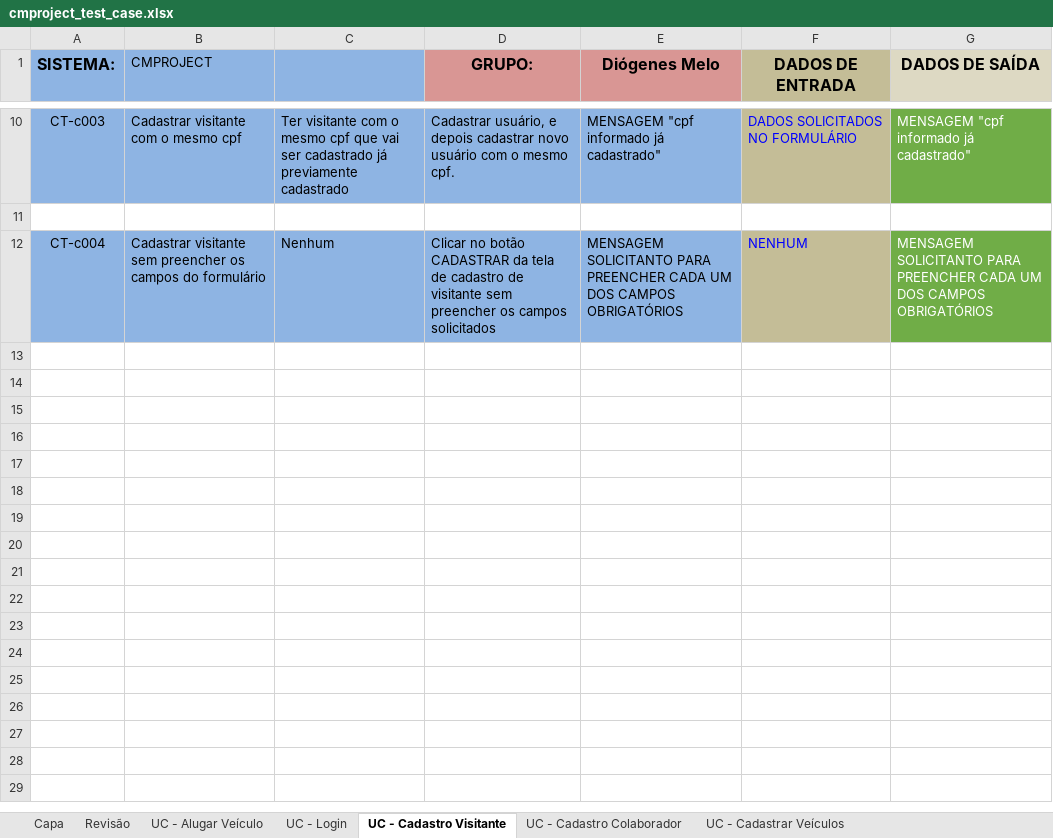
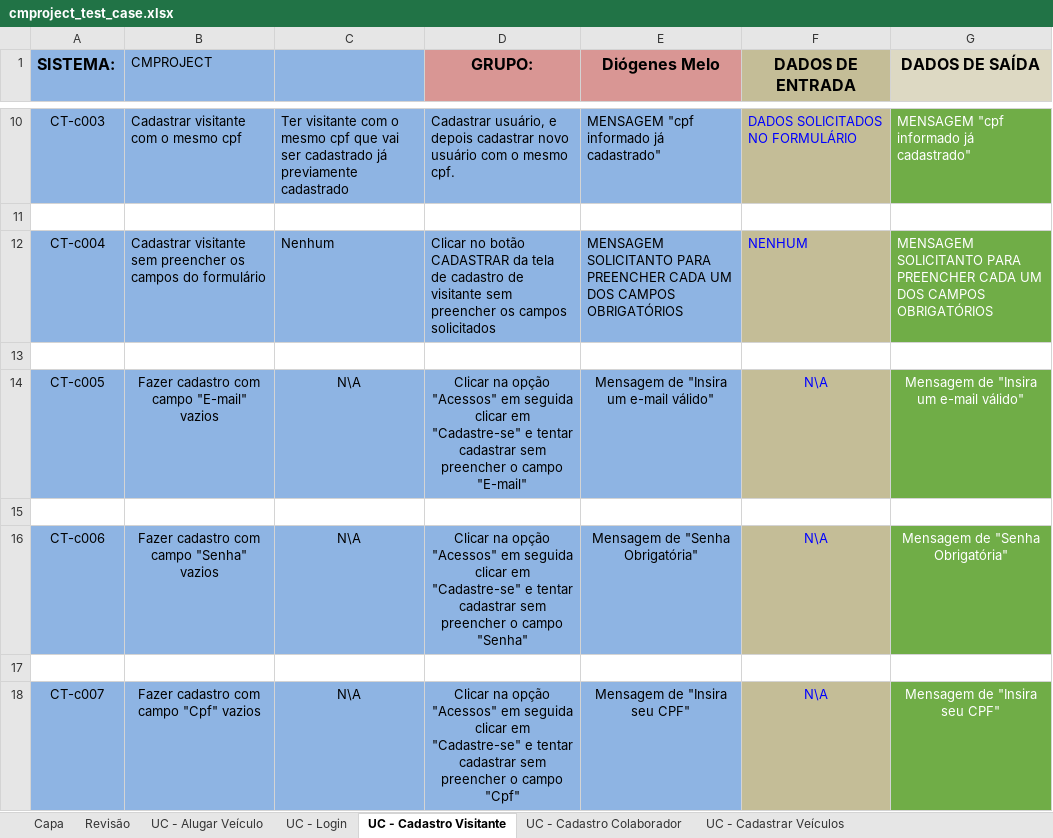
Before and after one commit to tdex/cmproject, an Excel workbook: testes/cmproject_test_case.xlsx, sheet UC - Cadastro Visitante, drawn as a sheet; only a part is shown, gaps mark what is left out; values as stored, in another font and other column widths than the file's, no borders; the diff covers the shown part only; the diff names each change by its address in the sheet, - before the commit and + after, or states it on an @@ line.

Commit message:
Adicionado novos casos de testes para Cdastro de visitante

```diff
--- a/testes/cmproject_test_case.xlsx (sheet UC - Cadastro Visitante)
+++ b/testes/cmproject_test_case.xlsx (sheet UC - Cadastro Visitante)
+row 13: (empty)
+row 14: CT-c005 | Fazer cadastro com campo "E-mail" vazios | N\A | Clicar na opção "Acessos" em seguida clicar em "Cadastre-se" e tentar cadastrar sem preencher o campo "E-mail" | Mensagem de "Insira um e-mail válido" | N\A | Mensagem de "Insira um e-mail válido"
+row 15: (empty)
+row 16: CT-c006 | Fazer cadastro com campo "Senha" vazios | N\A | Clicar na opção "Acessos" em seguida clicar em "Cadastre-se" e tentar cadastrar sem preencher o campo "Senha" | Mensagem de "Senha Obrigatória" | N\A | Mensagem de "Senha Obrigatória"
+row 17: (empty)
+row 18: CT-c007 | Fazer cadastro com campo "Cpf" vazios | N\A | Clicar na opção "Acessos" em seguida clicar em "Cadastre-se" e tentar cadastrar sem preencher o campo "Cpf" | Mensagem de "Insira seu CPF" | N\A | Mensagem de "Insira seu CPF"
```
Also changed, not shown: 6 added rows, 1 edited cell and cell formats elsewhere in this sheet.
